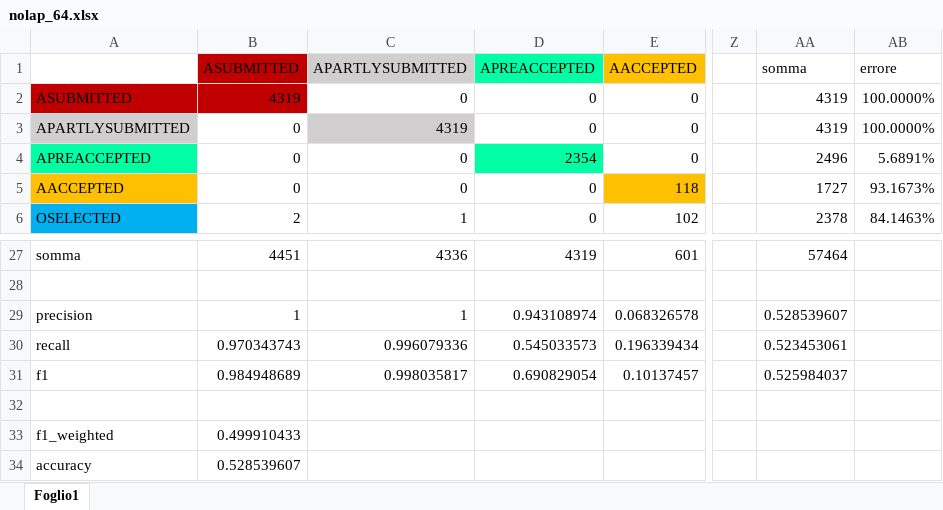
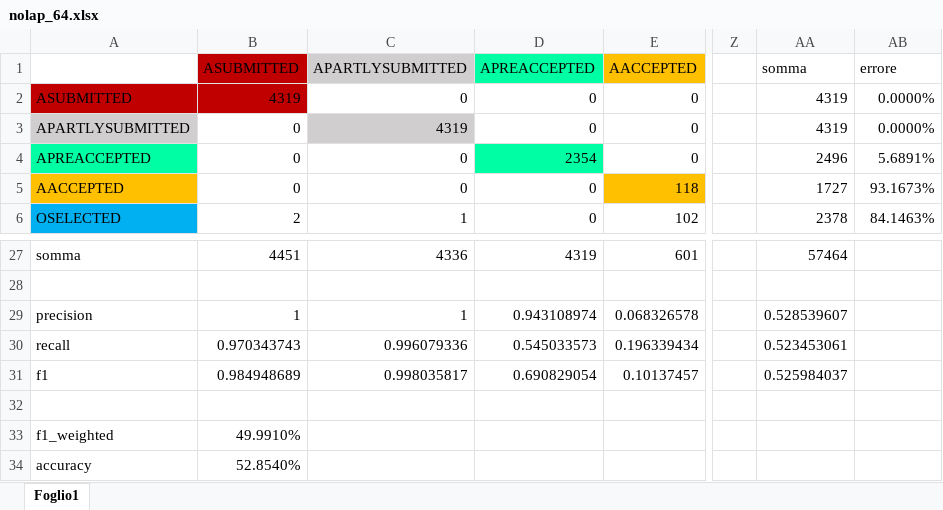
Before and after one commit to chiaragii/gtransformers, an Excel workbook: out/BPI12/results/no_lap/nolap_64.xlsx, sheet Foglio1, drawn as a sheet; only a part is shown, gaps mark what is left out; values as stored, in another font and other column widths than the file's, no borders; the diff names each change by its address in the sheet, - before the commit and + after, or states it on an @@ line.

Commit message:
results

```diff
--- a/out/BPI12/results/no_lap/nolap_64.xlsx (sheet Foglio1)
+++ b/out/BPI12/results/no_lap/nolap_64.xlsx (sheet Foglio1)
-AB2:AB3 (errore): 100.0000%
+AB2:AB3 (errore): 0.0000%
-B33 (ASUBMITTED): 0.499910433
+B33 (ASUBMITTED): 49.9910%
-B34 (ASUBMITTED): 0.528539607
+B34 (ASUBMITTED): 52.8540%
```
Also changed, not shown: out/BPI12/results/8_pos_enc/8_pos_enc.xlsx, out/BPI12/results/no_lap/nolap_32.xlsx, 3 other files.
